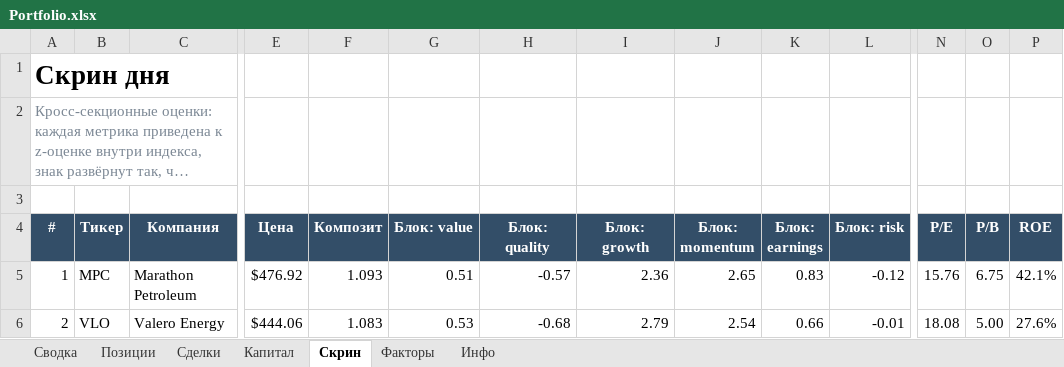
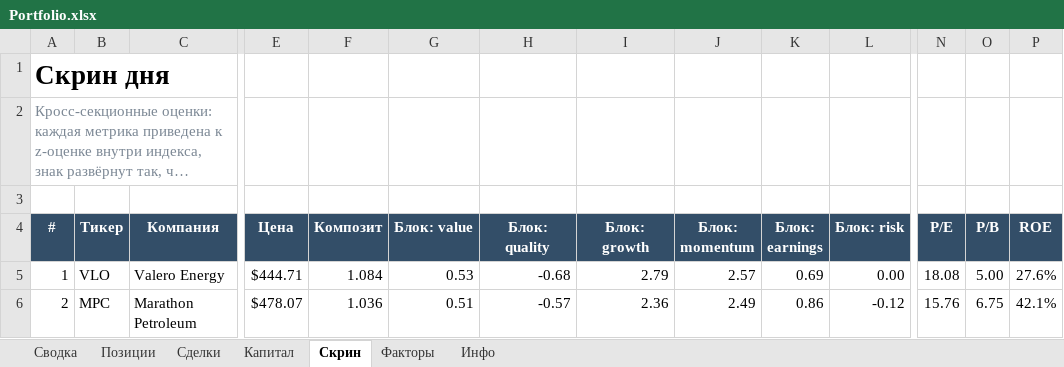
Before and after one commit to Vitoldinijs/sp500-screener, an Excel workbook: Portfolio.xlsx, sheet Скрин, drawn as a sheet; only a part is shown, gaps mark what is left out; long unchanged cells end in …; values as stored, in another font and other column widths than the file's, no borders; conditional formats not drawn; the diff covers the shown part only; the diff names each change by its address in the sheet, - before the commit and + after, or states it on an @@ line.

```diff
--- a/Portfolio.xlsx (sheet Скрин)
+++ b/Portfolio.xlsx (sheet Скрин)
-B5 (Тикер): MPC
+B5 (Тикер): VLO
-C5 (Компания): Marathon Petroleum
+C5 (Компания): Valero Energy
-E5 (Цена): $476.92
+E5 (Цена): $444.71
-F5 (Композит): 1.093
+F5 (Композит): 1.084
-G5 (Блок: value): 0.51
+G5 (Блок: value): 0.53
-H5 (Блок: quality): -0.57
+H5 (Блок: quality): -0.68
-I5 (Блок: growth): 2.36
+I5 (Блок: growth): 2.79
-J5 (Блок: momentum): 2.65
+J5 (Блок: momentum): 2.57
-K5 (Блок: earnings): 0.83
+K5 (Блок: earnings): 0.69
-L5 (Блок: risk): -0.12
+L5 (Блок: risk): 0.00
-N5 (P/E): 15.76
+N5 (P/E): 18.08
-O5 (P/B): 6.75
+O5 (P/B): 5.00
-P5 (ROE): 42.1%
+P5 (ROE): 27.6%
-B6 (Тикер): VLO
+B6 (Тикер): MPC
-C6 (Компания): Valero Energy
+C6 (Компания): Marathon Petroleum
-E6 (Цена): $444.06
+E6 (Цена): $478.07
-F6 (Композит): 1.083
+F6 (Композит): 1.036
-G6 (Блок: value): 0.53
+G6 (Блок: value): 0.51
-H6 (Блок: quality): -0.68
+H6 (Блок: quality): -0.57
-I6 (Блок: growth): 2.79
+I6 (Блок: growth): 2.36
-J6 (Блок: momentum): 2.54
+J6 (Блок: momentum): 2.49
-K6 (Блок: earnings): 0.66
+K6 (Блок: earnings): 0.86
-L6 (Блок: risk): -0.01
+L6 (Блок: risk): -0.12
-N6 (P/E): 18.08
+N6 (P/E): 15.76
-O6 (P/B): 5.00
+O6 (P/B): 6.75
-P6 (ROE): 27.6%
+P6 (ROE): 42.1%
```
Also changed, not shown: 4 added rows, 4 removed rows and 524 edited cells elsewhere in this sheet, sheet Позиции, sheet Сводка, sheet Капитал, sheet Инфо, charts or pictures, 8 other files.
